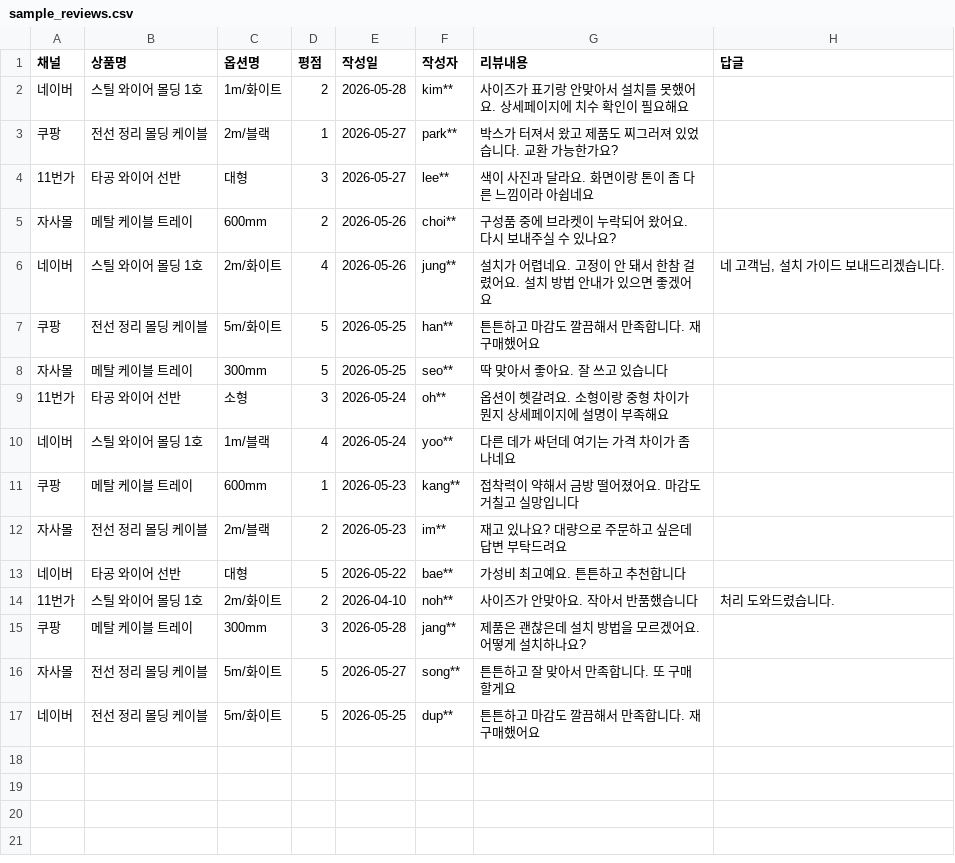
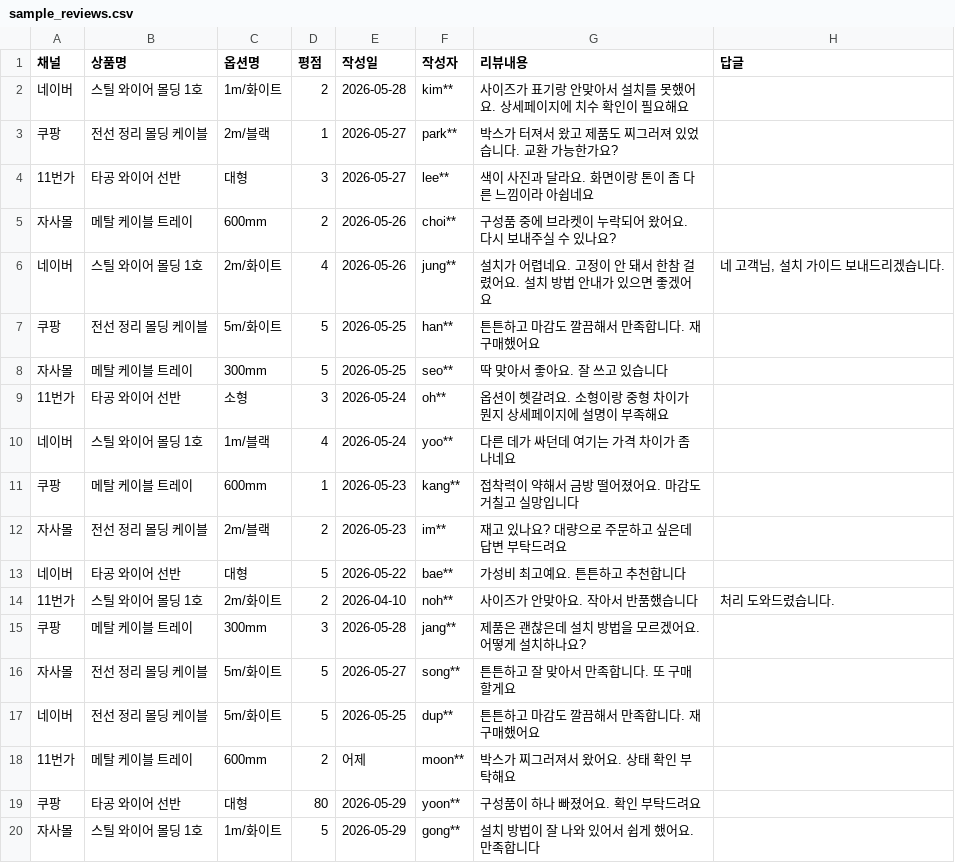
Before and after one commit to TaeWoo1/VOC_ai_agent, a CSV file: samples/review_ops_industrial/input/sample_reviews.csv, drawn as a sheet; the diff names each change by its address in the sheet, - before the commit and + after, or states it on an @@ line.

```diff
--- a/samples/review_ops_industrial/input/sample_reviews.csv
+++ b/samples/review_ops_industrial/input/sample_reviews.csv
+row 18: 11번가 | 메탈 케이블 트레이 | 600mm | 2 | 어제 | moon** | 박스가 찌그러져서 왔어요. 상태 확인 부탁해요
+row 19: 쿠팡 | 타공 와이어 선반 | 대형 | 80 | 2026-05-29 | yoon** | 구성품이 하나 빠졌어요. 확인 부탁드려요
+row 20: 자사몰 | 스틸 와이어 몰딩 1호 | 1m/화이트 | 5 | 2026-05-29 | gong** | 설치 방법이 잘 나와 있어서 쉽게 했어요. 만족합니다
```
Also changed, not shown: 9 other files.
